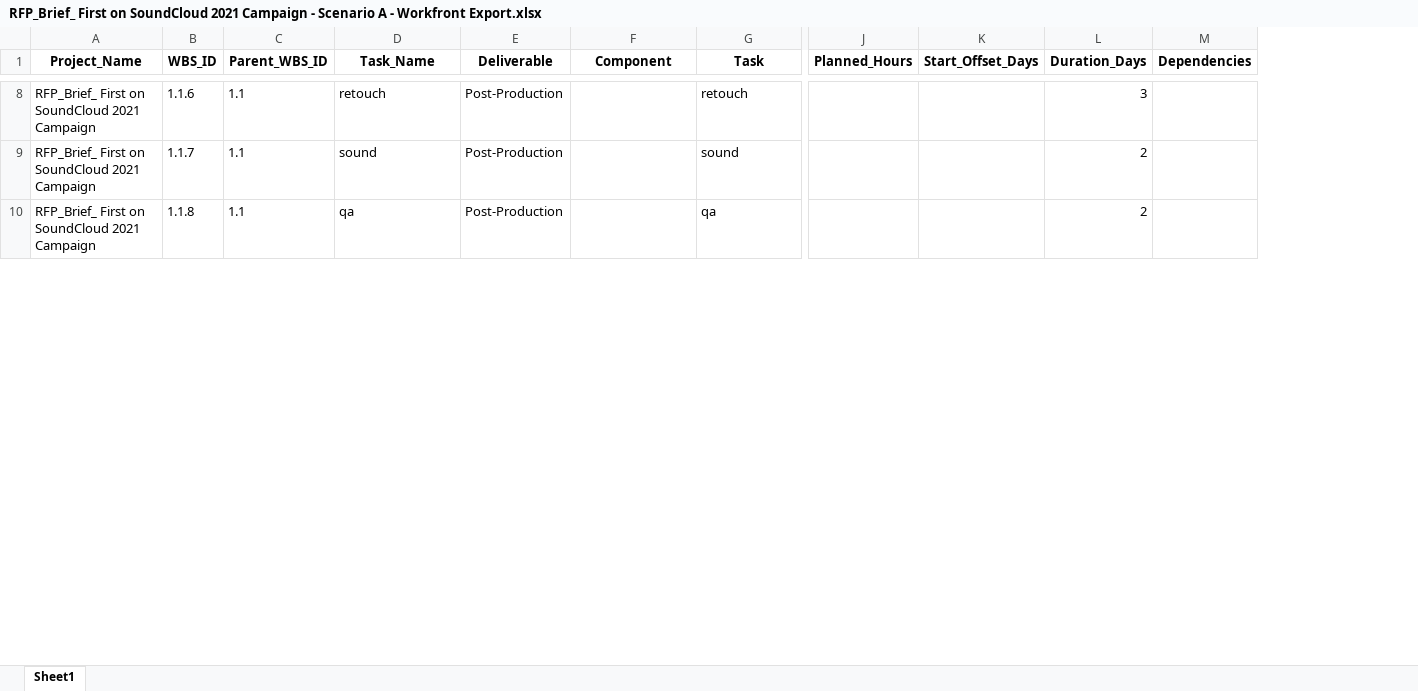
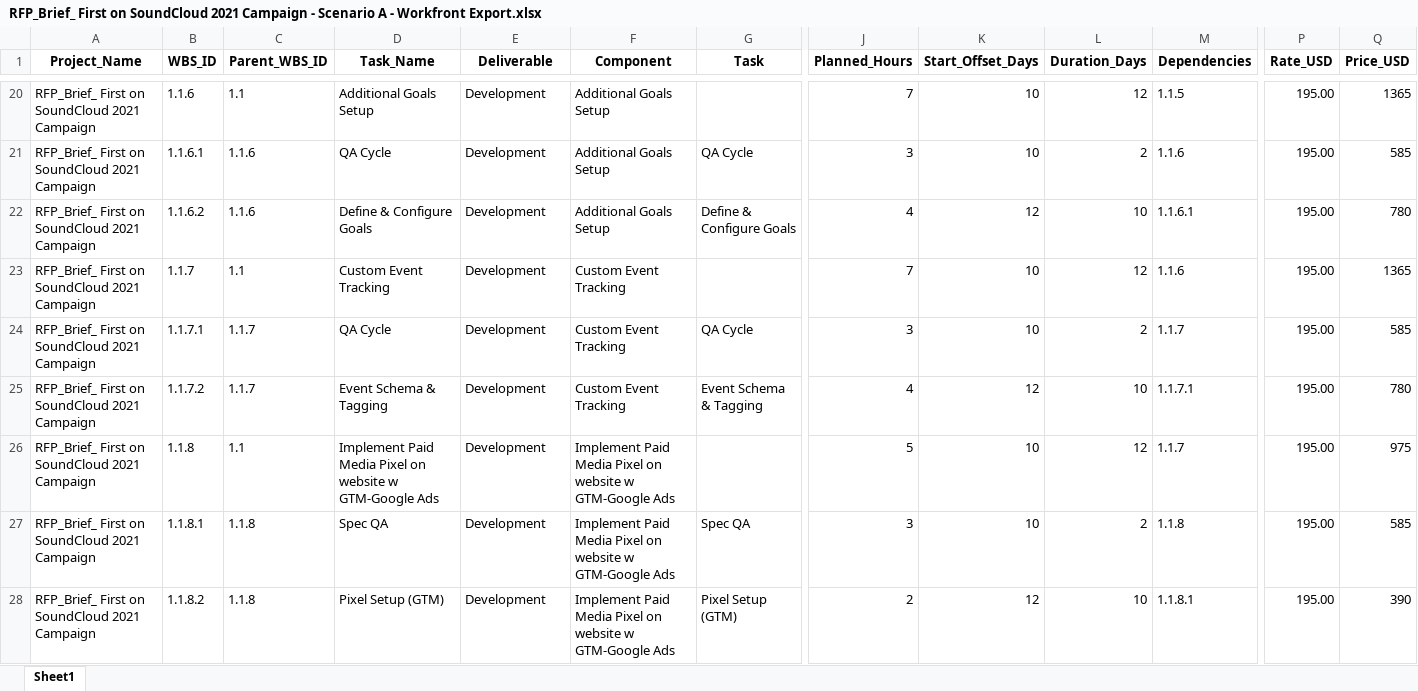
Before and after one commit to The-Charles-Group/Project-Builder-TCG, an Excel workbook: RFP_Brief_ First on SoundCloud 2021 Campaign - Scenario A - Workfront Export.xlsx, sheet Sheet1, drawn as a sheet; only a part is shown, gaps mark what is left out; values as stored, in another font and other column widths than the file's, no borders; addresses are those after the commit; rows hold the shown columns only; the diff covers the shown part only; the diff names each change by its address in the sheet, - before the commit and + after, or states it on an @@ line.

```diff
--- a/RFP_Brief_ First on SoundCloud 2021 Campaign - Scenario A - Workfront Export.xlsx (sheet Sheet1)
+++ b/RFP_Brief_ First on SoundCloud 2021 Campaign - Scenario A - Workfront Export.xlsx (sheet Sheet1)
+column P (Rate_USD), row 20: 195.00; row 23: 195.00; row 26: 195.00
+column Q (Price_USD), row 20: 1365; row 23: 1365; row 26: 975
-D20 (Task_Name): retouch
+D20 (Task_Name): Additional Goals Setup
-E20 (Deliverable): Post-Production
+E20 (Deliverable): Development
-F20 (Component): (empty)
+F20 (Component): Additional Goals Setup
-G20 (Task): retouch
+G20 (Task): (empty)
-J20 (Planned_Hours): (empty)
+J20 (Planned_Hours): 7
-K20 (Start_Offset_Days): (empty)
+K20 (Start_Offset_Days): 10
-L20 (Duration_Days): 3
+L20 (Duration_Days): 12
-M20 (Dependencies): (empty)
+M20 (Dependencies): 1.1.5
+row 21: RFP_Brief_ First on SoundCloud 2021 Campaign | 1.1.6.1 | 1.1.6 | QA Cycle | Development | Additional Goals Setup | QA Cycle | 3 | 10 | 2 | 1.1.6 | 195.00 | 585
+row 22: RFP_Brief_ First on SoundCloud 2021 Campaign | 1.1.6.2 | 1.1.6 | Define & Configure Goals | Development | Additional Goals Setup | Define & Configure Goals | 4 | 12 | 10 | 1.1.6.1 | 195.00 | 780
-D23 (Task_Name): sound
+D23 (Task_Name): Custom Event Tracking
-E23 (Deliverable): Post-Production
+E23 (Deliverable): Development
-F23 (Component): (empty)
+F23 (Component): Custom Event Tracking
-G23 (Task): sound
+G23 (Task): (empty)
-J23 (Planned_Hours): (empty)
+J23 (Planned_Hours): 7
-K23 (Start_Offset_Days): (empty)
+K23 (Start_Offset_Days): 10
-L23 (Duration_Days): 2
+L23 (Duration_Days): 12
-M23 (Dependencies): (empty)
+M23 (Dependencies): 1.1.6
+row 24: RFP_Brief_ First on SoundCloud 2021 Campaign | 1.1.7.1 | 1.1.7 | QA Cycle | Development | Custom Event Tracking | QA Cycle | 3 | 10 | 2 | 1.1.7 | 195.00 | 585
+row 25: RFP_Brief_ First on SoundCloud 2021 Campaign | 1.1.7.2 | 1.1.7 | Event Schema & Tagging | Development | Custom Event Tracking | Event Schema & Tagging | 4 | 12 | 10 | 1.1.7.1 | 195.00 | 780
-D26 (Task_Name): qa
+D26 (Task_Name): Implement Paid Media Pixel on website w GTM-Google Ads
-E26 (Deliverable): Post-Production
+E26 (Deliverable): Development
-F26 (Component): (empty)
+F26 (Component): Implement Paid Media Pixel on website w GTM-Google Ads
-G26 (Task): qa
+G26 (Task): (empty)
-J26 (Planned_Hours): (empty)
+J26 (Planned_Hours): 5
-K26 (Start_Offset_Days): (empty)
+K26 (Start_Offset_Days): 10
-L26 (Duration_Days): 2
+L26 (Duration_Days): 12
-M26 (Dependencies): (empty)
+M26 (Dependencies): 1.1.7
+row 27: RFP_Brief_ First on SoundCloud 2021 Campaign | 1.1.8.1 | 1.1.8 | Spec QA | Development | Implement Paid Media Pixel on website w GTM-Google Ads | Spec QA | 3 | 10 | 2 | 1.1.8 | 195.00 | 585
+row 28: RFP_Brief_ First on SoundCloud 2021 Campaign | 1.1.8.2 | 1.1.8 | Pixel Setup (GTM) | Development | Implement Paid Media Pixel on website w GTM-Google Ads | Pixel Setup (GTM) | 2 | 12 | 10 | 1.1.8.1 | 195.00 | 390
```
Also changed, not shown: 85 added rows and 131 edited cells elsewhere in this sheet, 3 other files.
